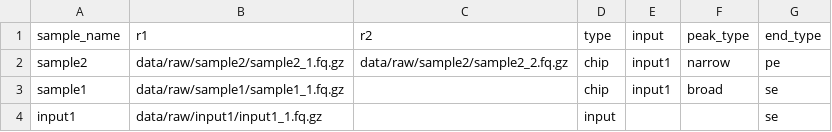
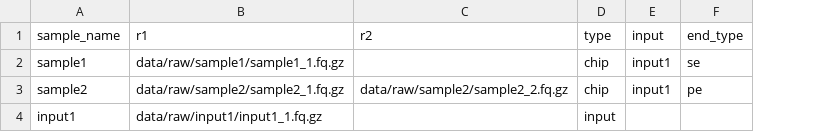
Before and after one commit to pd321/chipseq, a TSV file: .test/metadata.tsv, drawn as a sheet; removed rows and columns are numbered as before the commit, all else as after; the diff names each change by its address in the sheet, - before the commit and + after, or states it on an @@ line.

Commit message:
Updating sample2metadata.py for detect pe

```diff
--- a/.test/metadata.tsv
+++ b/.test/metadata.tsv
-column F (peak_type), row 2: narrow
@@ row 3 moved to row 2: sample1 @@
-F4 (end_type): se
+F4 (end_type): (empty)
```
Also changed, not shown: 1 other file.
